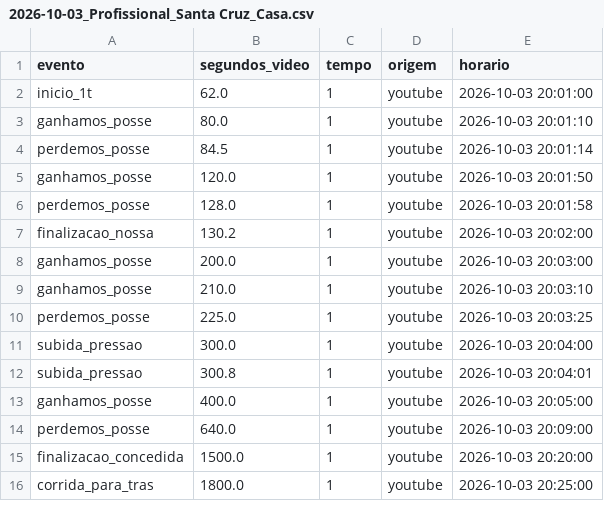
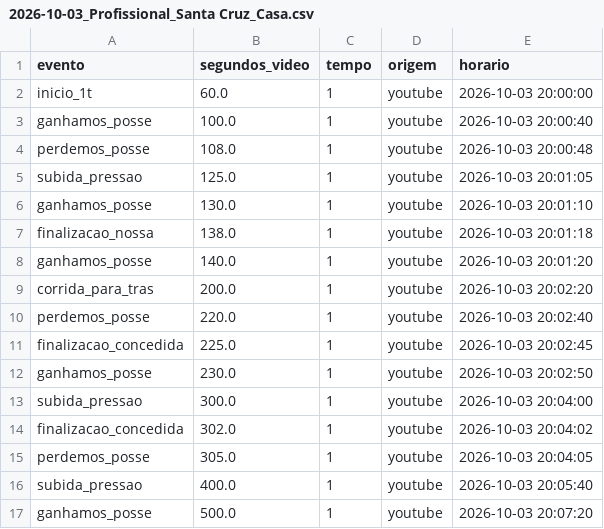
Before and after one commit to Gabrielvm2004/testclaude, a CSV file: scout/exemplo/2026-10-03_Profissional_Santa Cruz_Casa.csv, drawn as a sheet; only a part is shown; the diff covers the shown part only.

```diff
--- a/scout/exemplo/2026-10-03_Profissional_Santa Cruz_Casa.csv
+++ b/scout/exemplo/2026-10-03_Profissional_Santa Cruz_Casa.csv
@@ -1,16 +1,17 @@
 evento,segundos_video,tempo,origem,horario
-inicio_1t,62.0,1,youtube,2026-10-03 20:01:00
-ganhamos_posse,80.0,1,youtube,2026-10-03 20:01:10
-perdemos_posse,84.5,1,youtube,2026-10-03 20:01:14
-ganhamos_posse,120.0,1,youtube,2026-10-03 20:01:50
-perdemos_posse,128.0,1,youtube,2026-10-03 20:01:58
-finalizacao_nossa,130.2,1,youtube,2026-10-03 20:02:00
-ganhamos_posse,200.0,1,youtube,2026-10-03 20:03:00
-ganhamos_posse,210.0,1,youtube,2026-10-03 20:03:10
-perdemos_posse,225.0,1,youtube,2026-10-03 20:03:25
+inicio_1t,60.0,1,youtube,2026-10-03 20:00:00
+ganhamos_posse,100.0,1,youtube,2026-10-03 20:00:40
+perdemos_posse,108.0,1,youtube,2026-10-03 20:00:48
+subida_pressao,125.0,1,youtube,2026-10-03 20:01:05
+ganhamos_posse,130.0,1,youtube,2026-10-03 20:01:10
+finalizacao_nossa,138.0,1,youtube,2026-10-03 20:01:18
+ganhamos_posse,140.0,1,youtube,2026-10-03 20:01:20
+corrida_para_tras,200.0,1,youtube,2026-10-03 20:02:20
+perdemos_posse,220.0,1,youtube,2026-10-03 20:02:40
+finalizacao_concedida,225.0,1,youtube,2026-10-03 20:02:45
+ganhamos_posse,230.0,1,youtube,2026-10-03 20:02:50
 subida_pressao,300.0,1,youtube,2026-10-03 20:04:00
-subida_pressao,300.8,1,youtube,2026-10-03 20:04:01
-ganhamos_posse,400.0,1,youtube,2026-10-03 20:05:00
-perdemos_posse,640.0,1,youtube,2026-10-03 20:09:00
-finalizacao_concedida,1500.0,1,youtube,2026-10-03 20:20:00
-corrida_para_tras,1800.0,1,youtube,2026-10-03 20:25:00
+finalizacao_concedida,302.0,1,youtube,2026-10-03 20:04:02
+perdemos_posse,305.0,1,youtube,2026-10-03 20:04:05
+subida_pressao,400.0,1,youtube,2026-10-03 20:05:40
+ganhamos_posse,500.0,1,youtube,2026-10-03 20:07:20
```
Also changed, not shown: 3 added rows, 1 removed row and 19 edited cells elsewhere in this file, 10 other files.
